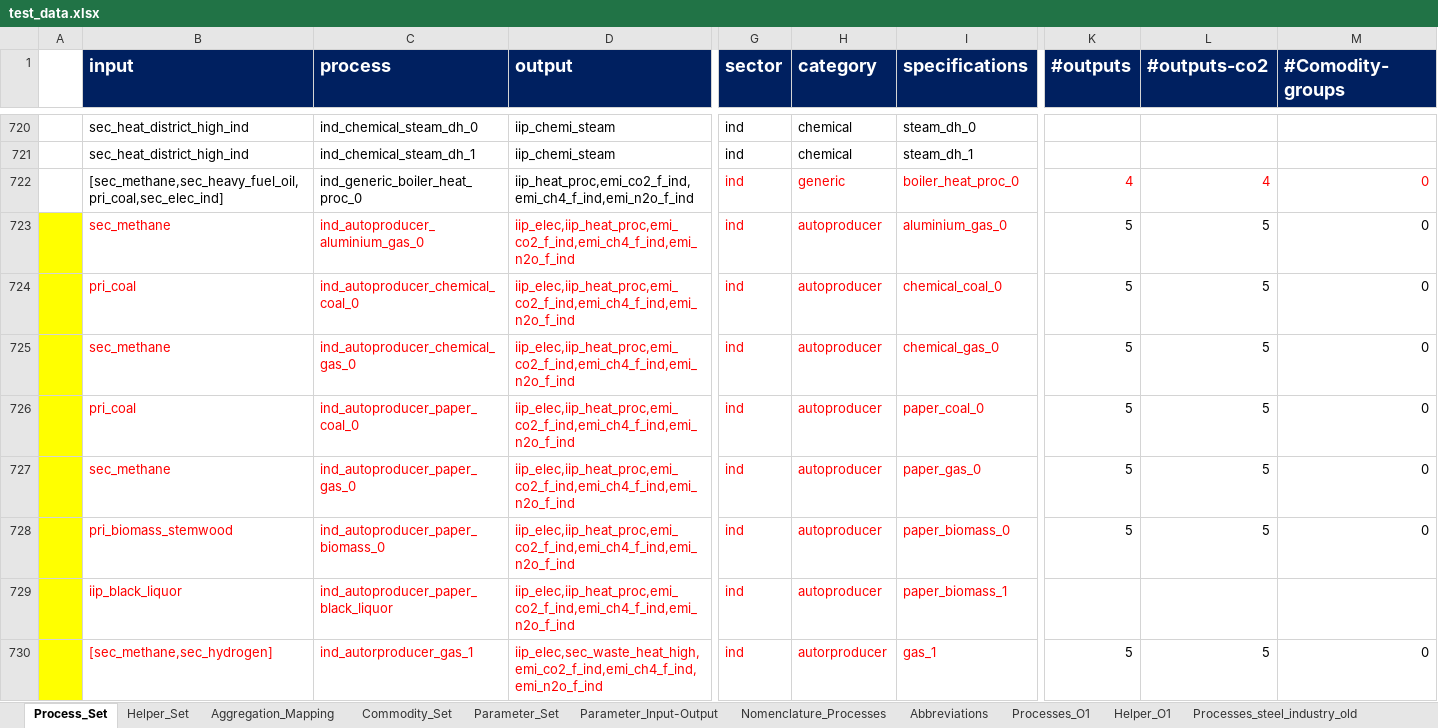
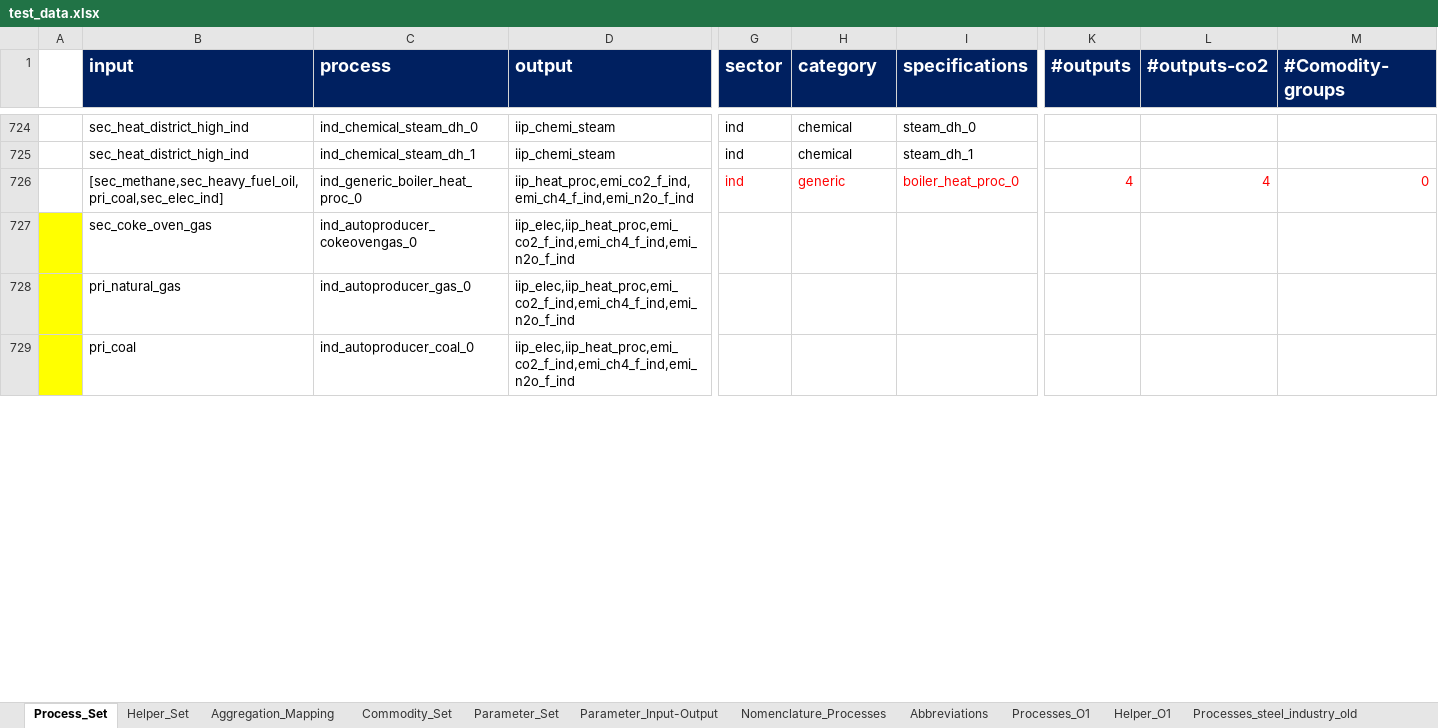
Before and after one commit to sedos-project/data_adapter_times, an Excel workbook: input_data/test_data.xlsx, sheet Process_Set, drawn as a sheet; only a part is shown, gaps mark what is left out; values as stored, in another font and other column widths than the file's, no borders; charts and pictures and conditional formats not drawn; removed rows and columns are numbered as before the commit, all else as after; rows hold the shown columns only; the diff covers the shown part only; the diff names each change by its address in the sheet, - before the commit and + after, or states it on an @@ line.

Commit message:
data update

```diff
--- a/input_data/test_data.xlsx (sheet Process_Set)
+++ b/input_data/test_data.xlsx (sheet Process_Set)
-row 723:  | sec_methane | ind_autoproducer_aluminium_gas_0 | iip_elec,iip_heat_proc,emi_co2_f_ind,emi_ch4_f_ind,emi_n2o_f_ind | ind | autoproducer | aluminium_gas_0 | 5 | 5 | 0
-row 724:  | pri_coal | ind_autoproducer_chemical_coal_0 | iip_elec,iip_heat_proc,emi_co2_f_ind,emi_ch4_f_ind,emi_n2o_f_ind | ind | autoproducer | chemical_coal_0 | 5 | 5 | 0
-row 725:  | sec_methane | ind_autoproducer_chemical_gas_0 | iip_elec,iip_heat_proc,emi_co2_f_ind,emi_ch4_f_ind,emi_n2o_f_ind | ind | autoproducer | chemical_gas_0 | 5 | 5 | 0
-row 726:  | pri_coal | ind_autoproducer_paper_coal_0 | iip_elec,iip_heat_proc,emi_co2_f_ind,emi_ch4_f_ind,emi_n2o_f_ind | ind | autoproducer | paper_coal_0 | 5 | 5 | 0
-row 727:  | sec_methane | ind_autoproducer_paper_gas_0 | iip_elec,iip_heat_proc,emi_co2_f_ind,emi_ch4_f_ind,emi_n2o_f_ind | ind | autoproducer | paper_gas_0 | 5 | 5 | 0
-row 728:  | pri_biomass_stemwood | ind_autoproducer_paper_biomass_0 | iip_elec,iip_heat_proc,emi_co2_f_ind,emi_ch4_f_ind,emi_n2o_f_ind | ind | autoproducer | paper_biomass_0 | 5 | 5 | 0
-row 729:  | iip_black_liquor | ind_autoproducer_paper_black_liquor | iip_elec,iip_heat_proc,emi_co2_f_ind,emi_ch4_f_ind,emi_n2o_f_ind | ind | autoproducer | paper_biomass_1
-row 730:  | [sec_methane,sec_hydrogen] | ind_autorproducer_gas_1 | iip_elec,sec_waste_heat_high,emi_co2_f_ind,emi_ch4_f_ind,emi_n2o_f_ind | ind | autorproducer | gas_1 | 5 | 5 | 0
+row 727:  | sec_coke_oven_gas | ind_autoproducer_cokeovengas_0 | iip_elec,iip_heat_proc,emi_co2_f_ind,emi_ch4_f_ind,emi_n2o_f_ind
+row 728:  | pri_natural_gas | ind_autoproducer_gas_0 | iip_elec,iip_heat_proc,emi_co2_f_ind,emi_ch4_f_ind,emi_n2o_f_ind
+row 729:  | pri_coal | ind_autoproducer_coal_0 | iip_elec,iip_heat_proc,emi_co2_f_ind,emi_ch4_f_ind,emi_n2o_f_ind
```
Also changed, not shown: 23 added rows, 4 removed rows, 11 edited cells, cell formats and merged cells elsewhere in this sheet, sheet Processes_O1, sheet Helper_O1, sheet Aggregation_Mapping, sheet Helper_Set, sheet Abbreviations, charts or pictures, config_data/SysSettings.xlsx, config_data/mapping_v3.xlsx, 2 other files.
